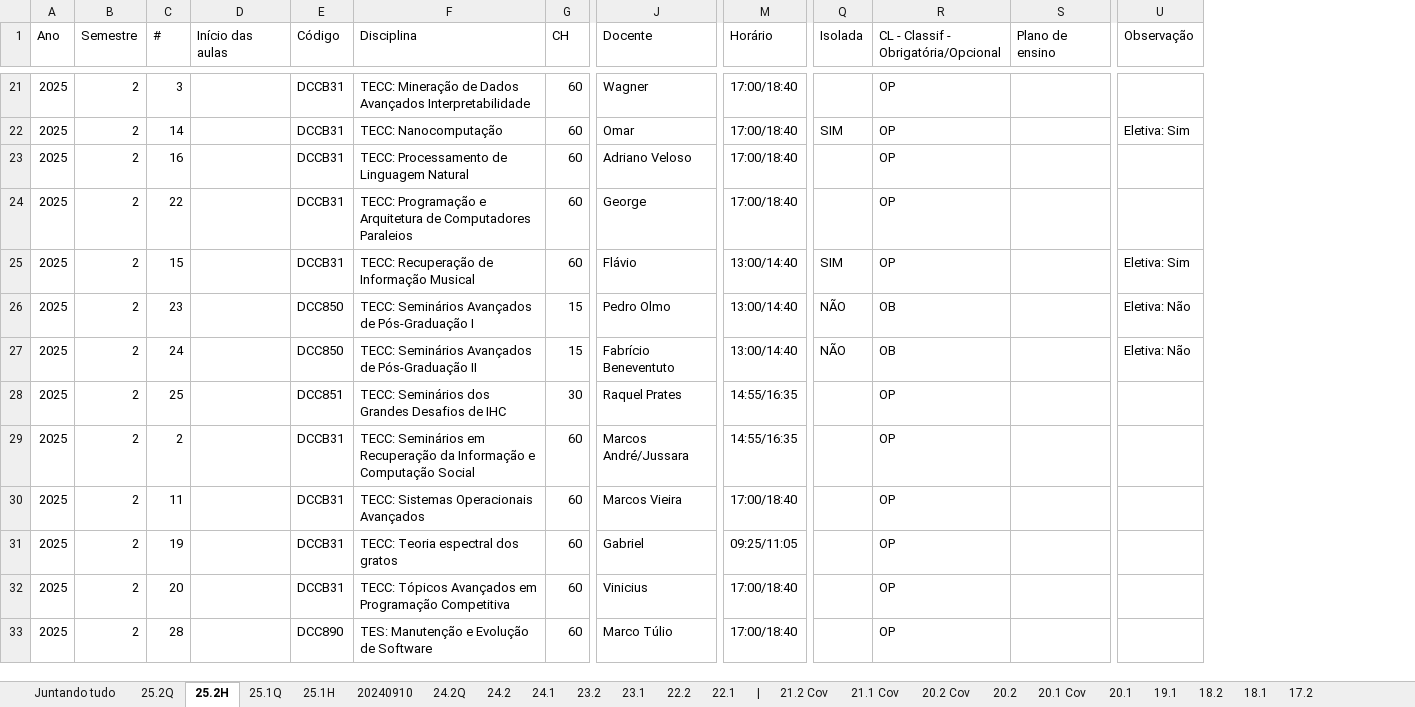
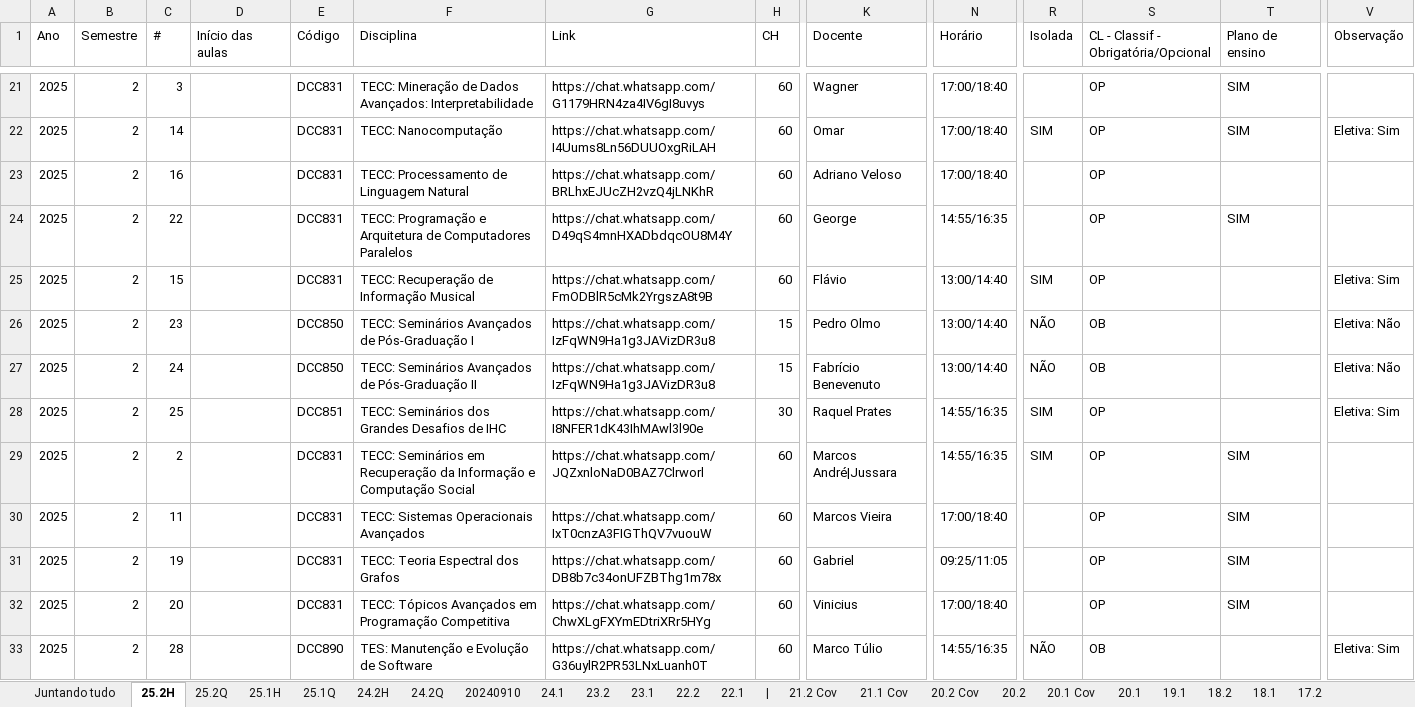
Before and after one commit to UFMG-Organizacao-de-Disciplinas/MiscDocs_PPGCC, an Excel workbook: Files/Disciplinas/Ofertas de Disciplinas - UFMG PPGCC.xlsx, sheet 25.2H, drawn as a sheet; only a part is shown, gaps mark what is left out; values as stored, in another font and other column widths than the file's, no cell formats; conditional formats and table styles not drawn; addresses are those after the commit; the diff covers the shown part only; the diff names each change by its address in the sheet, - before the commit and + after, or states it on an @@ line.

```diff
--- a/Files/Disciplinas/Ofertas de Disciplinas - UFMG PPGCC.xlsx (sheet 25.2H)
+++ b/Files/Disciplinas/Ofertas de Disciplinas - UFMG PPGCC.xlsx (sheet 25.2H)
-sheet tab: 24.2
+sheet tab: 24.2H
@@ sheet tab order changed: Juntando tudo | 25.2H | 25.2Q | 25.1H | 25.1Q | 24.2H | 24.2Q | 20240910 | 24.1 | 23.2 | 23.1 | 22.2 | 22.1 | | | 21.2 Cov | 21.1 Cov | 20.2 Cov | 20.2 | 20.1 Cov | 20.1 | 19.1 | 18.2 | 18.1 | 17.2 @@
+column G (Link), rows 21-33: https://chat.whatsapp.com/G1179HRN4za4IV6gI8uvys | https://chat.whatsapp.com/I4Uums8Ln56DUUOxgRiLAH | https://chat.whatsapp.com/BRLhxEJUcZH2vzQ4jLNKhR | https://chat.whatsapp.com/D49qS4mnHXADbdqcOU8M4Y | https://chat.whatsapp.com/FmODBlR5cMk2YrgszA8t9B | https://chat.whatsapp.com/IzFqWN9Ha1g3JAVizDR3u8 | https://chat.whatsapp.com/IzFqWN9Ha1g3JAVizDR3u8 | https://chat.whatsapp.com/I8NFER1dK43IhMAwl3l90e | https://chat.whatsapp.com/JQZxnloNaD0BAZ7Clrworl | https://chat.whatsapp.com/IxT0cnzA3FIGThQV7vuouW | https://chat.whatsapp.com/DB8b7c34onUFZBThg1m78x | https://chat.whatsapp.com/ChwXLgFXYmEDtriXRr5HYg | https://chat.whatsapp.com/G36uylR2PR53LNxLuanh0T
-E21:E25 (Código): DCCB31
+E21:E25 (Código): DCC831
-F21 (Disciplina): …de Dados Avançados Interpretabilidade
+F21 (Disciplina): …de Dados Avançados: Interpretabilidade
-T21:T22 (Plano de ensino): (empty)
+T21:T22 (Plano de ensino): SIM
-F24 (Disciplina): …de Computadores Paraleios
+F24 (Disciplina): …de Computadores Paralelos
-N24 (Horário): 17:00/18:40
+N24 (Horário): 14:55/16:35
-T24 (Plano de ensino): (empty)
+T24 (Plano de ensino): SIM
-K27 (Docente): Fabrício Beneventuto
+K27 (Docente): Fabrício Benevenuto
-R28:R29 (Isolada): (empty)
+R28:R29 (Isolada): SIM
-V28 (Observação): (empty)
+V28 (Observação): Eletiva: Sim
-E29:E32 (Código): DCCB31
+E29:E32 (Código): DCC831
-K29 (Docente): Marcos André/Jussara
+K29 (Docente): Marcos André|Jussara
-T29:T32 (Plano de ensino): (empty)
+T29:T32 (Plano de ensino): SIM
-F31 (Disciplina): TECC: Teoria espectral dos gratos
+F31 (Disciplina): TECC: Teoria Espectral dos Grafos
-N33 (Horário): 17:00/18:40
+N33 (Horário): 14:55/16:35
-R33 (Isolada): (empty)
+R33 (Isolada): NÃO
-S33: OP
+S33: OB
-V33 (Observação): (empty)
+V33 (Observação): Eletiva: Sim
```
Also changed, not shown: 1 added row, 1 removed row and 47 edited cells elsewhere in this sheet, sheet Juntando tudo, sheet 25.2Q, cell formats, formulas that keep their value, hidden cells, 1 other file.
